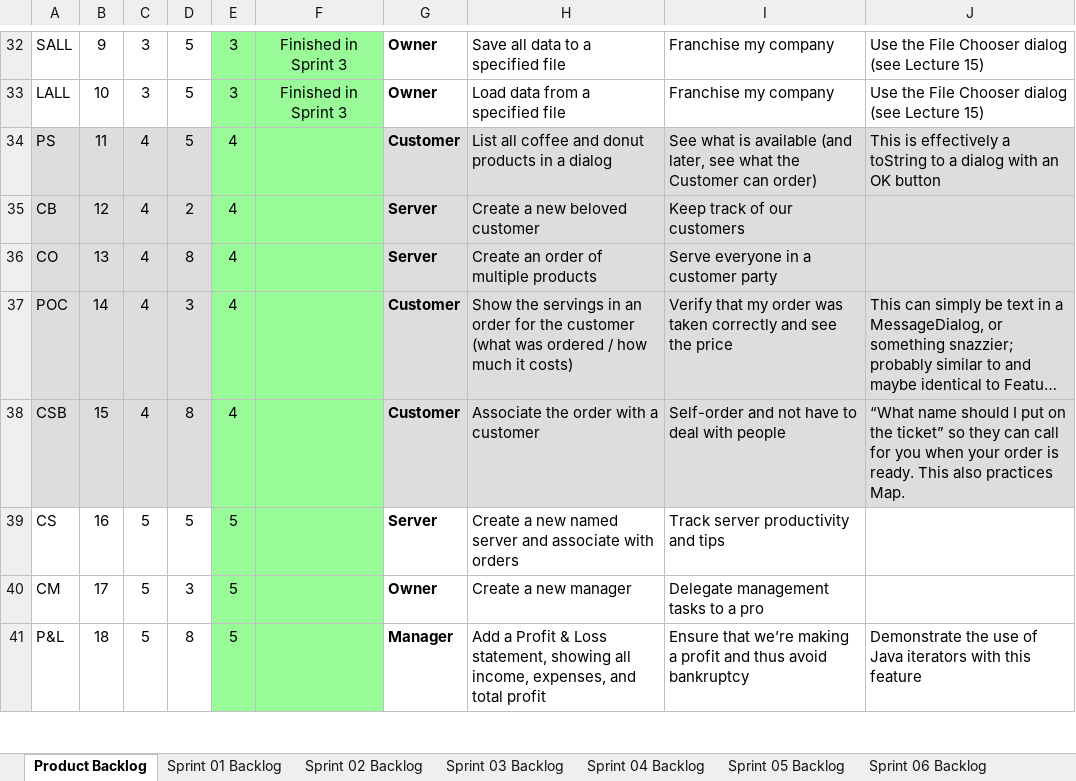
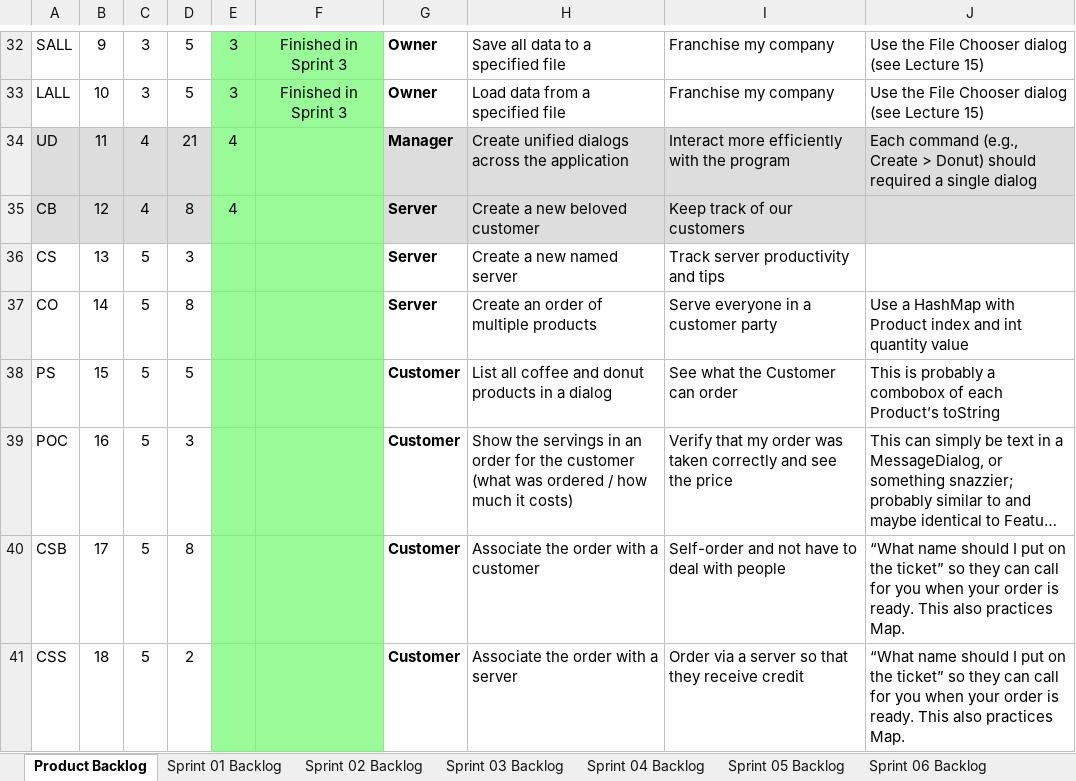
Before and after one commit to Waseem-Alkasbutrus/cse1325, an Excel workbook: P09/JADE_Scrum.xlsx, sheet Product Backlog, drawn as a sheet; only a part is shown, gaps mark what is left out; long unchanged cells end in …; values as stored, in another font and other column widths than the file's, no borders; charts and pictures not drawn; removed rows and columns are numbered as before the commit, all else as after; the diff covers the shown part only; the diff names each change by its address in the sheet, - before the commit and + after, or states it on an @@ line.

```diff
--- a/P09/JADE_Scrum.xlsx (sheet Product Backlog)
+++ b/P09/JADE_Scrum.xlsx (sheet Product Backlog)
@@ column A renumbered between rows 34 and 43 @@
-D34: 5
+D34: 21
-G34: Customer
+G34: Manager
-H34: List all coffee and donut products in a dialog
+H34: Create unified dialogs across the application
-I34: See what is available (and later, see what the Customer can order)
+I34: Interact more efficiently with the program
-J34: This is effectively a toString to a dialog with an OK button
+J34: Each command (e.g., Create > Donut) should required a single dialog
-D35: 2
+D35: 8
-A36:D36 fill: #DDDDDD
+A36:D36 fill: none
-C36: 4
+C36: 5
-D36: 8
+D36: 3
-E36: 4
+E36: (empty)
-G36:J36 fill: #DDDDDD
+G36:J36 fill: none
-H36: Create an order of multiple products
+H36: Create a new named server
-I36: Serve everyone in a customer party
+I36: Track server productivity and tips
+row 37: CO | 14 | 5 | 8 |  |  | Server | Create an order of multiple products | Serve everyone in a customer party | Use a HashMap with Product index and int quantity value
+row 38: PS | 15 | 5 | 5 |  |  | Customer | List all coffee and donut products in a dialog | See what the Customer can order | This is probably a combobox of each Product’s toString
-A39:D40 fill: #DDDDDD
+A39:D40 fill: none
-B39: 14
+B39: 16
-C39:C40: 4
+C39:C40: 5
-E39:E40: 4
+E39:E40: (empty)
-G39:J40 fill: #DDDDDD
+G39:J40 fill: none
-B40: 15
+B40: 17
-row 39: CS | 16 | 5 | 5 | 5 |  | Server | Create a new named server and associate with orders | Track server productivity and tips
-row 40: CM | 17 | 5 | 3 | 5 |  | Owner | Create a new manager | Delegate management tasks to a pro
-D41: 8
+D41: 2
-E41: 5
+E41: (empty)
-G41: Manager
+G41: Customer
-H41: Add a Profit & Loss statement, showing all income, expenses, and total profit
+H41: Associate the order with a server
-I41: Ensure that we’re making a profit and thus avoid bankruptcy
+I41: Order via a server so that they receive credit
-J41: Demonstrate the use of Java iterators with this feature
+J41: “What name should I put on the ticket” so they can call for you when your order is ready. This also practices Map.
```
Also changed, not shown: 1 added row, 45 edited cells and cell formats elsewhere in this sheet, other sheet tabs, formulas that keep their value, charts or pictures.
